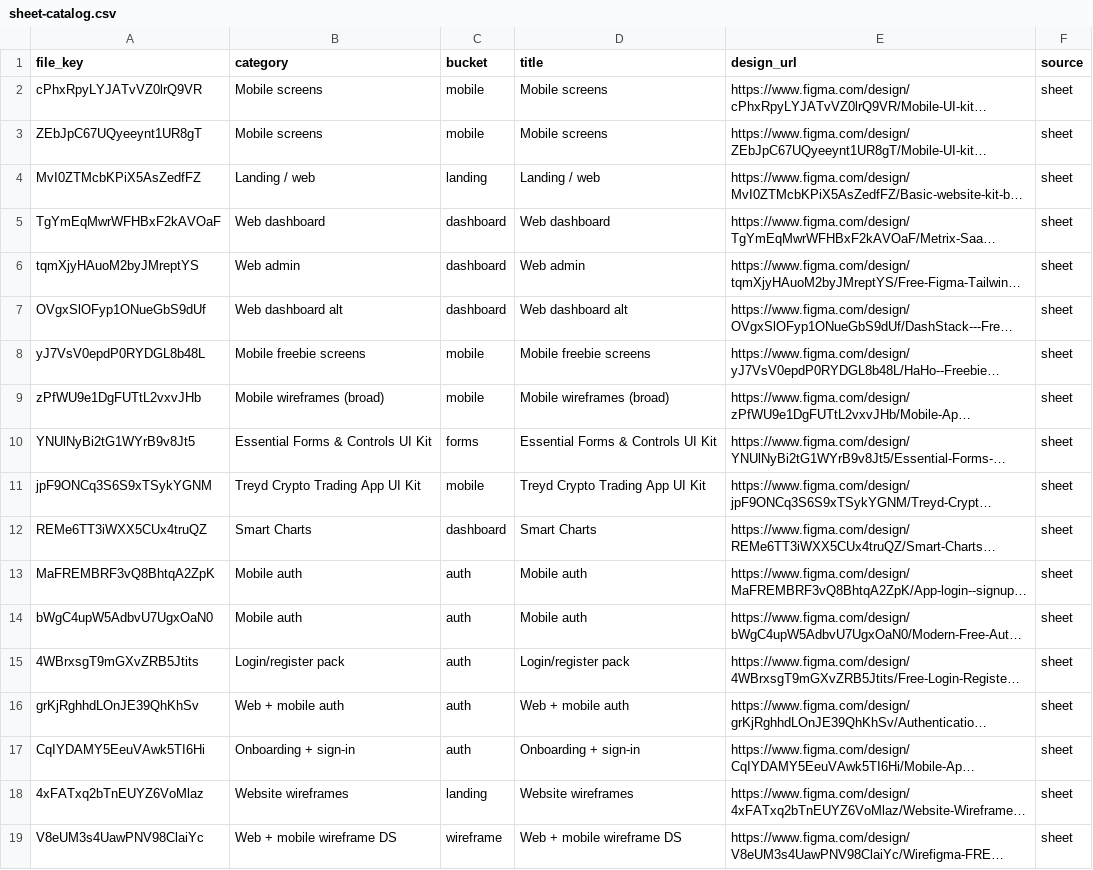
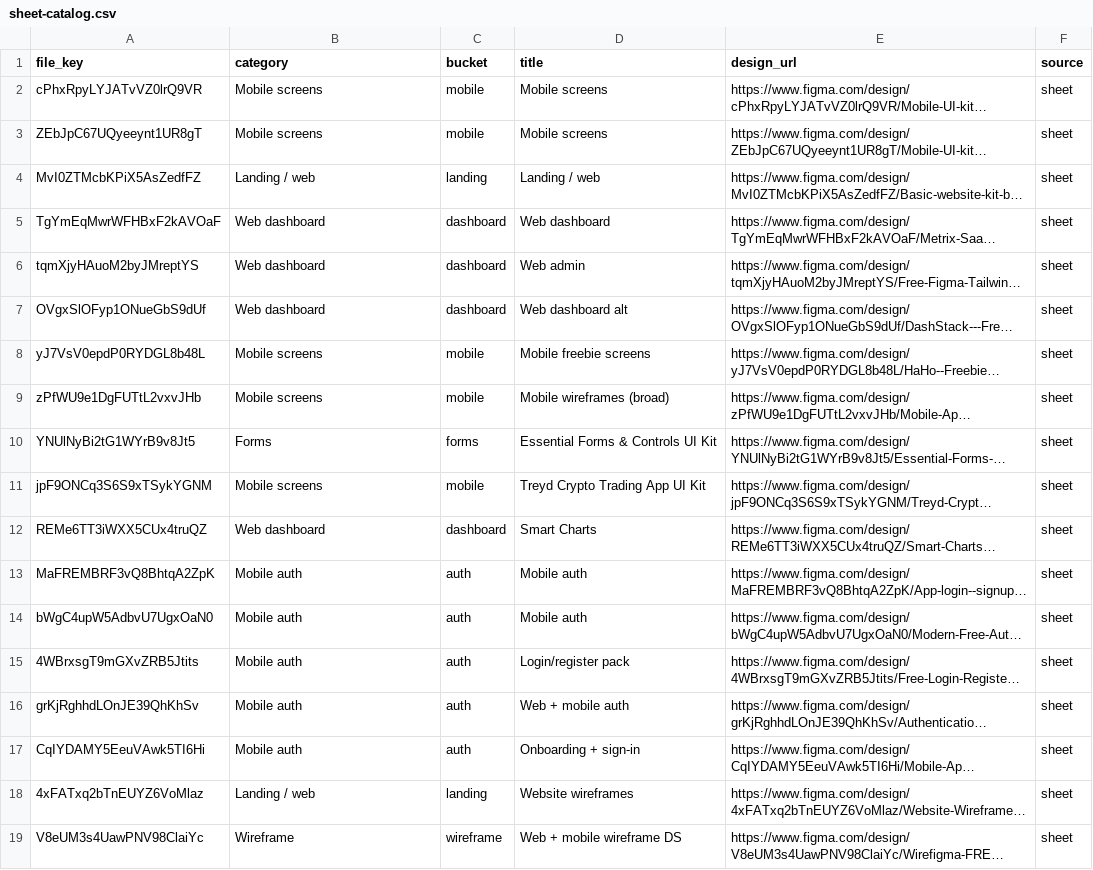
Before and after one commit to cintiakimura/nebulla-v4-main, a CSV file: nebulla-project/figma-library/sheet-catalog.csv, drawn as a sheet; only a part is shown; long unchanged cells end in …; the diff covers the shown part only; the diff names each change by its address in the sheet, - before the commit and + after, or states it on an @@ line.

```diff
--- a/nebulla-project/figma-library/sheet-catalog.csv
+++ b/nebulla-project/figma-library/sheet-catalog.csv
-B6 (category): Web admin
+B6 (category): Web dashboard
-B7 (category): Web dashboard alt
+B7 (category): Web dashboard
-B8 (category): Mobile freebie screens
+B8 (category): Mobile screens
-B9 (category): Mobile wireframes (broad)
+B9 (category): Mobile screens
-B10 (category): Essential Forms & Controls UI Kit
+B10 (category): Forms
-B11 (category): Treyd Crypto Trading App UI Kit
+B11 (category): Mobile screens
-B12 (category): Smart Charts
+B12 (category): Web dashboard
-B15 (category): Login/register pack
+B15 (category): Mobile auth
-B16 (category): Web + mobile auth
+B16 (category): Mobile auth
-B17 (category): Onboarding + sign-in
+B17 (category): Mobile auth
-B18 (category): Website wireframes
+B18 (category): Landing / web
-B19 (category): Web + mobile wireframe DS
+B19 (category): Wireframe
```
Also changed, not shown: 39 edited cells elsewhere in this file, nebulla-project/figma-library/sheet-source.csv, 9 other files.
